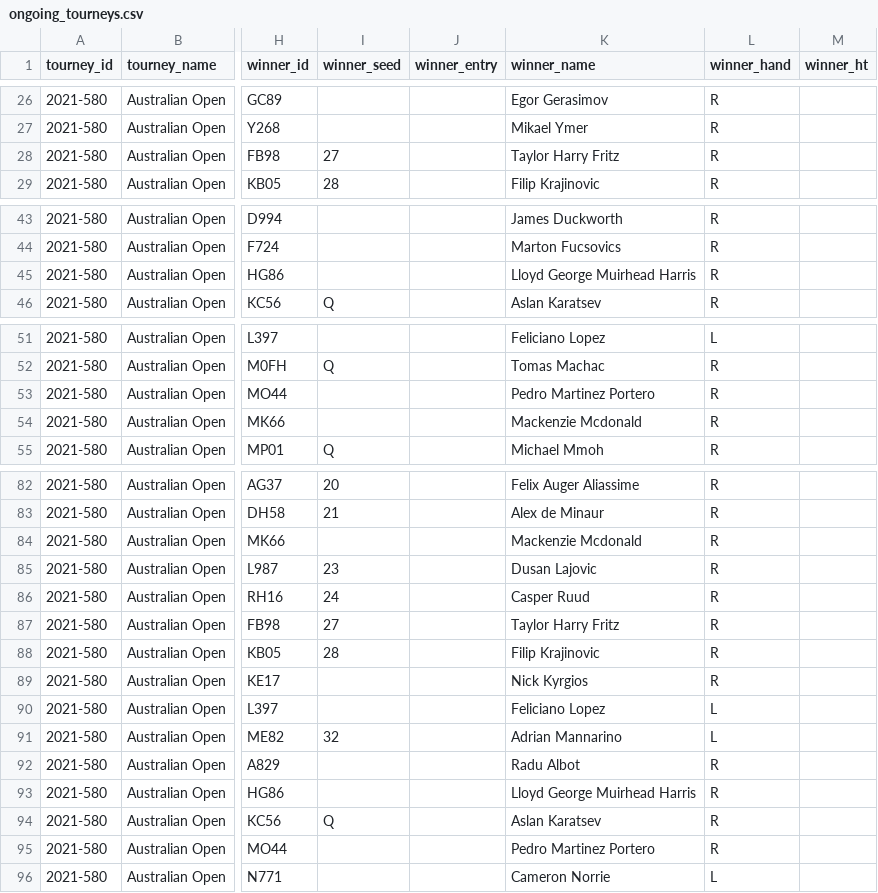
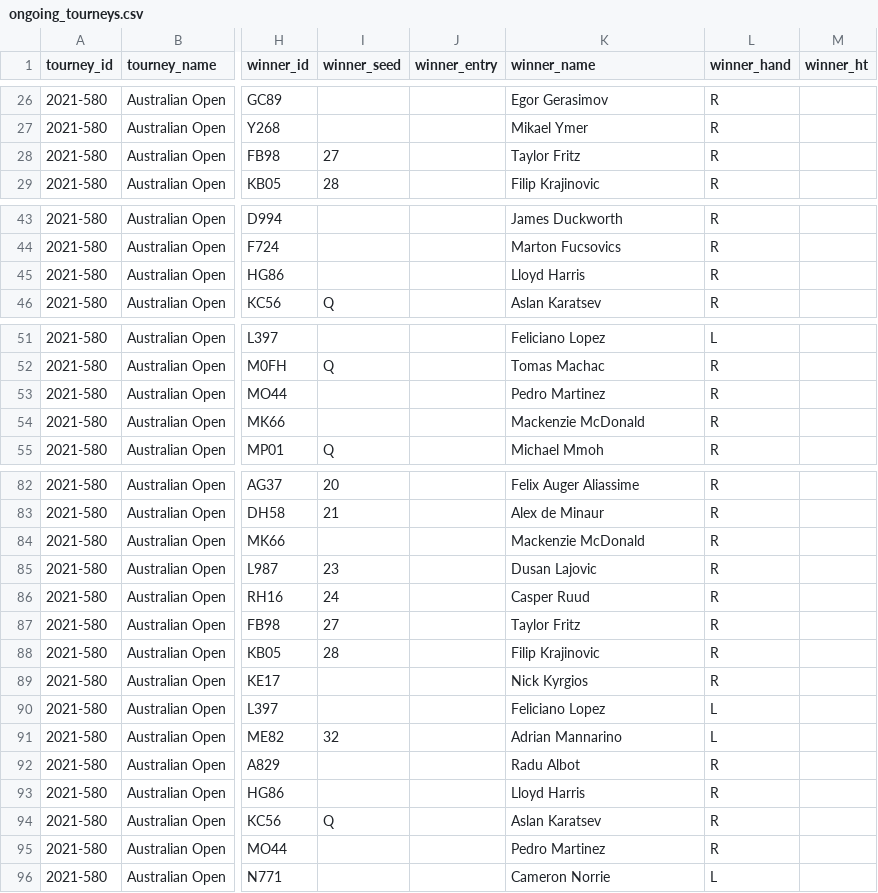
Before and after one commit to Tennismylife/TML-Database, a CSV file: ongoing_tourneys.csv, drawn as a sheet; only a part is shown, gaps mark what is left out; the diff names each change by its address in the sheet, - before the commit and + after, or states it on an @@ line.

Commit message:
Fix names

```diff
--- a/ongoing_tourneys.csv
+++ b/ongoing_tourneys.csv
-K28 (winner_name): Taylor Harry Fritz
+K28 (winner_name): Taylor Fritz
-K45 (winner_name): Lloyd George Muirhead Harris
+K45 (winner_name): Lloyd Harris
-K53 (winner_name): Pedro Martinez Portero
+K53 (winner_name): Pedro Martinez
-K54 (winner_name): Mackenzie Mcdonald
+K54 (winner_name): Mackenzie McDonald
-K84 (winner_name): Mackenzie Mcdonald
+K84 (winner_name): Mackenzie McDonald
-K87 (winner_name): Taylor Harry Fritz
+K87 (winner_name): Taylor Fritz
-K93 (winner_name): Lloyd George Muirhead Harris
+K93 (winner_name): Lloyd Harris
-K95 (winner_name): Pedro Martinez Portero
+K95 (winner_name): Pedro Martinez
```
Also changed, not shown: 2020.csv, 1 other file.
